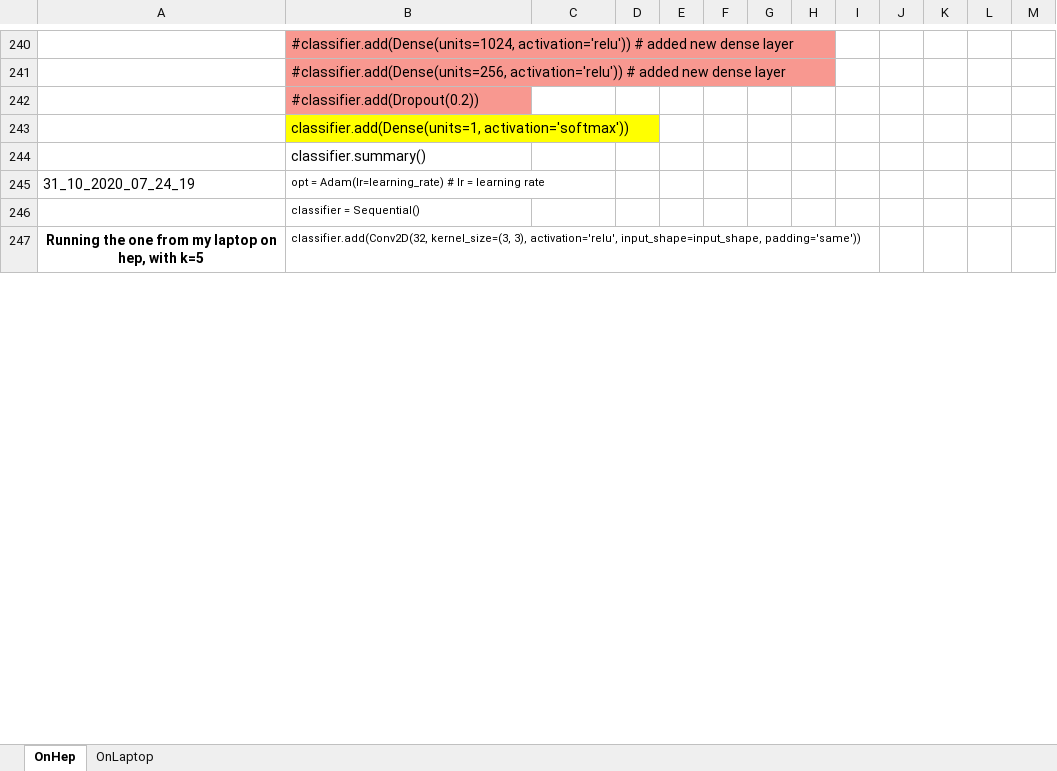
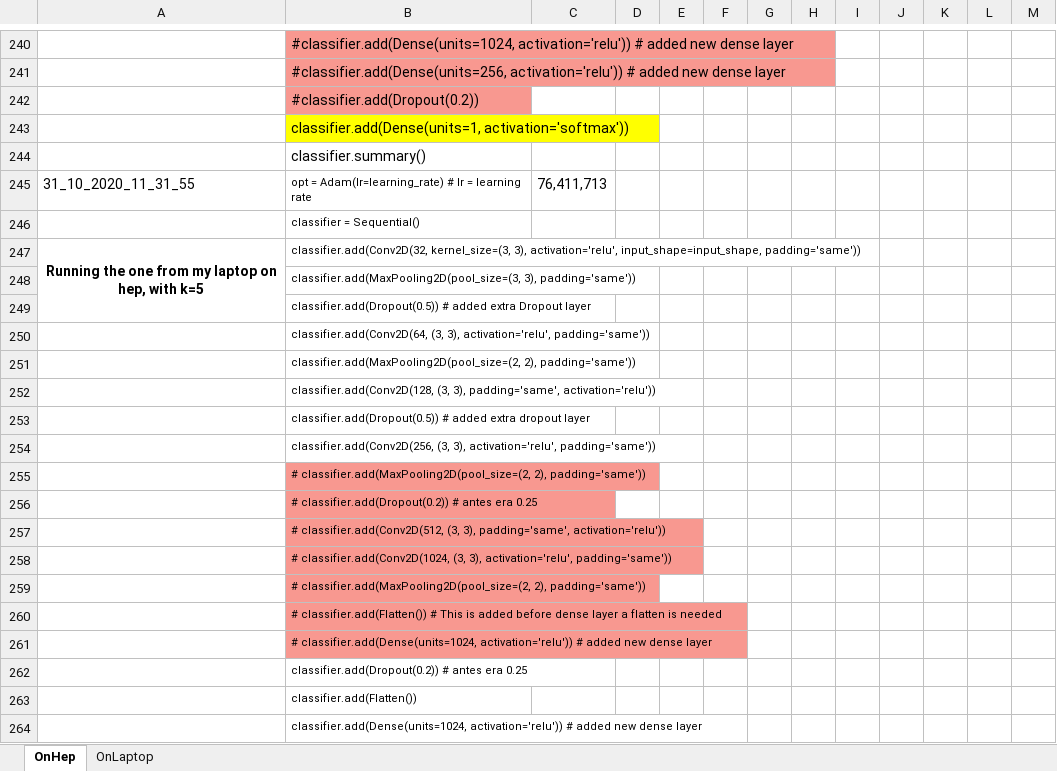
Before and after one commit to Annarien/GravitationalLenses, an Excel workbook: ArchitectureResults.xlsx, sheet OnHep, drawn as a sheet; only a part is shown, gaps mark what is left out; values as stored, in another font and other column widths than the file's, no borders; conditional formats not drawn; removed rows and columns are numbered as before the commit, all else as after; the diff covers the shown part only; the diff names each change by its address in the sheet, - before the commit and + after, or states it on an @@ line.

```diff
--- a/ArchitectureResults.xlsx (sheet OnHep)
+++ b/ArchitectureResults.xlsx (sheet OnHep)
-row 245: 31_10_2020_07_24_19 | opt = Adam(lr=learning_rate) # lr = learning rate
+row 245: 31_10_2020_11_31_55 | opt = Adam(lr=learning_rate) # lr = learning rate | 76,411,713
-A247:A249 merged
+A247:A249 merged
+row 248:  | classifier.add(MaxPooling2D(pool_size=(3, 3), padding='same'))
+row 249:  | classifier.add(Dropout(0.5)) # added extra Dropout layer
+row 250:  | classifier.add(Conv2D(64, (3, 3), activation='relu', padding='same'))
+row 251:  | classifier.add(MaxPooling2D(pool_size=(2, 2), padding='same'))
+row 252:  | classifier.add(Conv2D(128, (3, 3), padding='same', activation='relu'))
+row 253:  | classifier.add(Dropout(0.5)) # added extra dropout layer
+row 254:  | classifier.add(Conv2D(256, (3, 3), activation='relu', padding='same'))
+row 255:  | # classifier.add(MaxPooling2D(pool_size=(2, 2), padding='same'))
+row 256:  | # classifier.add(Dropout(0.2)) # antes era 0.25
+row 257:  | # classifier.add(Conv2D(512, (3, 3), padding='same', activation='relu'))
+row 258:  | # classifier.add(Conv2D(1024, (3, 3), activation='relu', padding='same'))
+row 259:  | # classifier.add(MaxPooling2D(pool_size=(2, 2), padding='same'))
+row 260:  | # classifier.add(Flatten()) # This is added before dense layer a flatten is needed
+row 261:  | # classifier.add(Dense(units=1024, activation='relu')) # added new dense layer
+row 262:  | classifier.add(Dropout(0.2)) # antes era 0.25
+row 263:  | classifier.add(Flatten())
+row 264:  | classifier.add(Dense(units=1024, activation='relu')) # added new dense layer
```
Also changed, not shown: 7 added rows elsewhere in this sheet, 1 other file.
